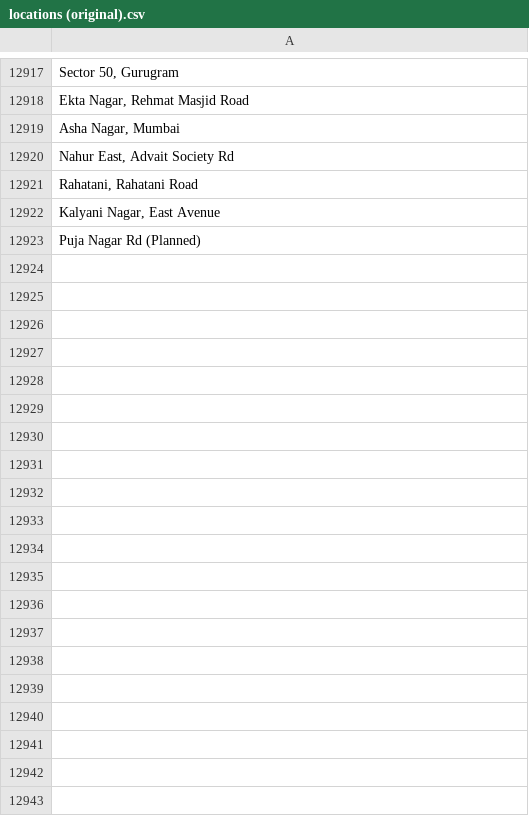
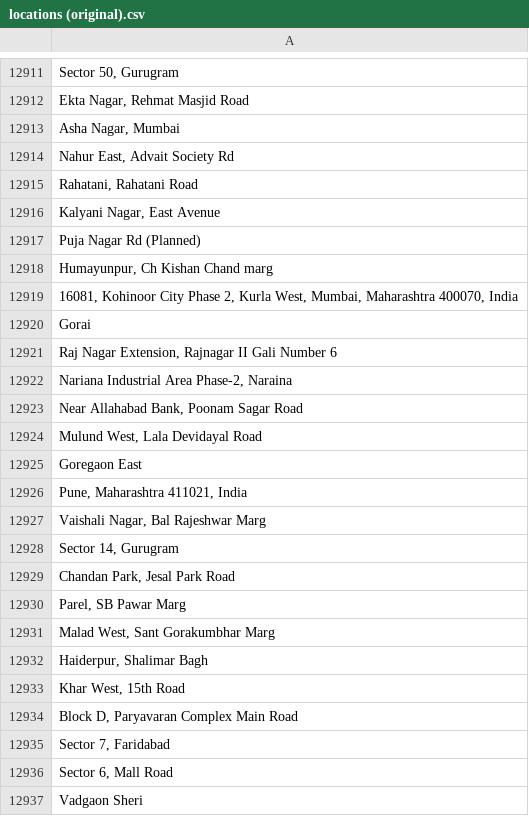
Before and after one commit to agarwalmehul/node_jobs, a CSV file: create_localities_from_locations/locations (original).csv, drawn as a sheet; only a part is shown, gaps mark what is left out; the diff covers the shown part only.

Commit message:
Update Locations File

```diff
--- a/create_localities_from_locations/locations (original).csv
+++ b/create_localities_from_locations/locations (original).csv
@@ -12923 +12917,21 @@
 "Puja Nagar Rd (Planned)"
+"Humayunpur, Ch Kishan Chand marg"
+"16081, Kohinoor City Phase 2, Kurla West, Mumbai, Maharashtra 400070, India"
+"Gorai"
+"Raj Nagar Extension, Rajnagar II Gali Number 6"
+"Nariana Industrial Area Phase-2, Naraina"
+"Near Allahabad Bank, Poonam Sagar Road"
+"Mulund West, Lala Devidayal Road"
+"Goregaon East"
+"Pune, Maharashtra 411021, India"
+"Vaishali Nagar, Bal Rajeshwar Marg"
+"Sector 14, Gurugram"
+"Chandan Park, Jesal Park Road"
+"Parel, SB Pawar Marg"
+"Malad West, Sant Gorakumbhar Marg"
+"Haiderpur, Shalimar Bagh"
+"Khar West, 15th Road"
+"Block D, Paryavaran Complex Main Road"
+"Sector 7, Faridabad"
+"Sector 6, Mall Road"
+"Vadgaon Sheri"
```
Also changed, not shown: 77 added rows and 6 removed rows elsewhere in this file, create_localities_from_locations/locations.csv.
